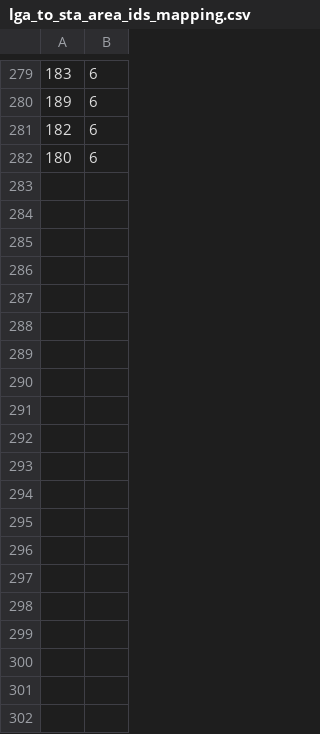
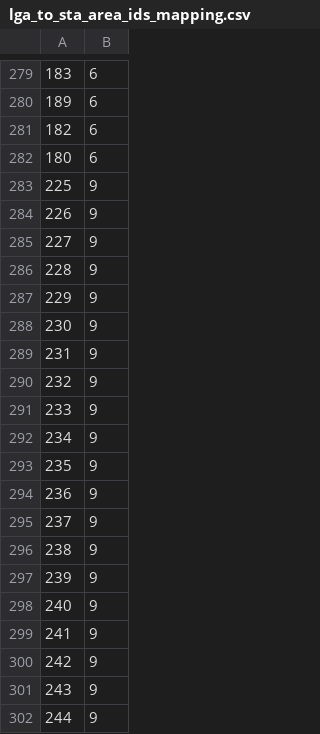
Before and after one commit to theyworkforyou/shineyoureye-sinatra, a CSV file: mapit/lga_to_sta_area_ids_mapping.csv, drawn as a sheet; only a part is shown, gaps mark what is left out; the diff covers the shown part only; the diff names each change by its address in the sheet, - before the commit and + after, or states it on an @@ line.

```diff
--- a/mapit/lga_to_sta_area_ids_mapping.csv
+++ b/mapit/lga_to_sta_area_ids_mapping.csv
+row 283: 225 | 9
+row 284: 226 | 9
+row 285: 227 | 9
+row 286: 228 | 9
+row 287: 229 | 9
+row 288: 230 | 9
+row 289: 231 | 9
+row 290: 232 | 9
+row 291: 233 | 9
+row 292: 234 | 9
+row 293: 235 | 9
+row 294: 236 | 9
+row 295: 237 | 9
+row 296: 238 | 9
+row 297: 239 | 9
+row 298: 240 | 9
+row 299: 241 | 9
+row 300: 242 | 9
+row 301: 243 | 9
+row 302: 244 | 9
```
Also changed, not shown: 56 added rows elsewhere in this file, mapit/mapit_to_ep_area_ids_mapping_LGA.csv, mapit/pombola_place_slugs_to_mapit.csv, 4 other files.
